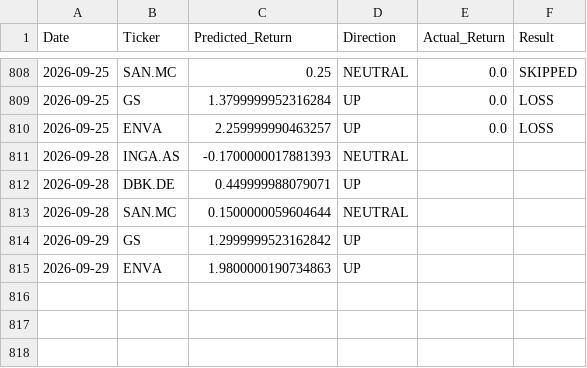
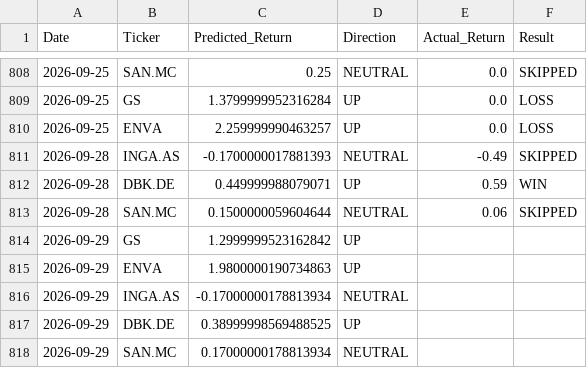
Before and after one commit to dimos-xe/stock-prediction-bot, a CSV file: history.csv, drawn as a sheet; only a part is shown, gaps mark what is left out.

Commit message:
📈 Update EU prediction history [skip ci]

```diff
--- a/history.csv
+++ b/history.csv
@@ -810,6 +810,9 @@ Date,Ticker,Predicted_Return,Direction,Actual_Return,Result
 2026-09-25,ENVA,2.259999990463257,UP,0.0,LOSS
-2026-09-28,INGA.AS,-0.1700000017881393,NEUTRAL,,
-2026-09-28,DBK.DE,0.449999988079071,UP,,
-2026-09-28,SAN.MC,0.1500000059604644,NEUTRAL,,
+2026-09-28,INGA.AS,-0.1700000017881393,NEUTRAL,-0.49,SKIPPED
+2026-09-28,DBK.DE,0.449999988079071,UP,0.59,WIN
+2026-09-28,SAN.MC,0.1500000059604644,NEUTRAL,0.06,SKIPPED
 2026-09-29,GS,1.2999999523162842,UP,,
 2026-09-29,ENVA,1.9800000190734863,UP,,
+2026-09-29,INGA.AS,-0.17000000178813934,NEUTRAL,,
+2026-09-29,DBK.DE,0.38999998569488525,UP,,
+2026-09-29,SAN.MC,0.17000000178813934,NEUTRAL,,
```
